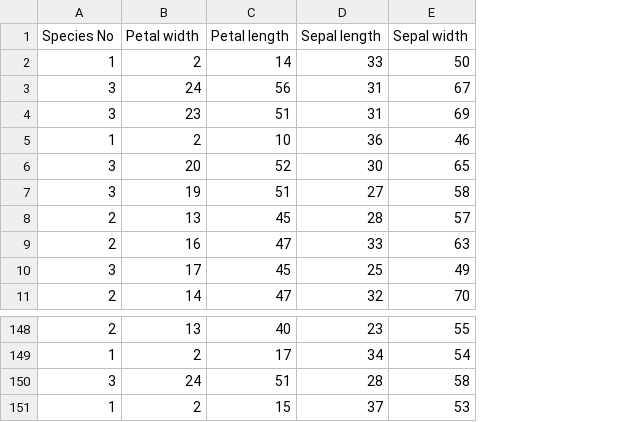
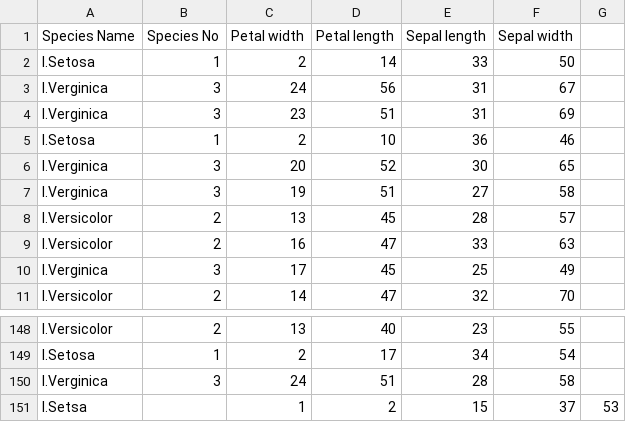
Before and after one commit to TangqiFeng/Jupyter_numpy_pyplot, a CSV file: Fisher's_Iris.csv, drawn as a sheet; only a part is shown, gaps mark what is left out; removed rows and columns are numbered as before the commit, all else as after; the diff names each change by its address in the sheet, - before the commit and + after, or states it on an @@ line.

Commit message:
update Fisher's Iris.csv

```diff
--- a/Fisher's_Iris.csv
+++ b/Fisher's_Iris.csv
+column A (Species Name), rows 2-11: I.Setosa | I.Verginica | I.Verginica | I.Setosa | I.Verginica | I.Verginica | I.Versicolor | I.Versicolor | I.Verginica | I.Versicolor; rows 148-150: I.Versicolor | I.Setosa | I.Verginica
+column G, empty
-row 151: 1 | 2 | 15 | 37 | 53
+row 151: I.Setsa |  | 1 | 2 | 15 | 37 | 53
```
